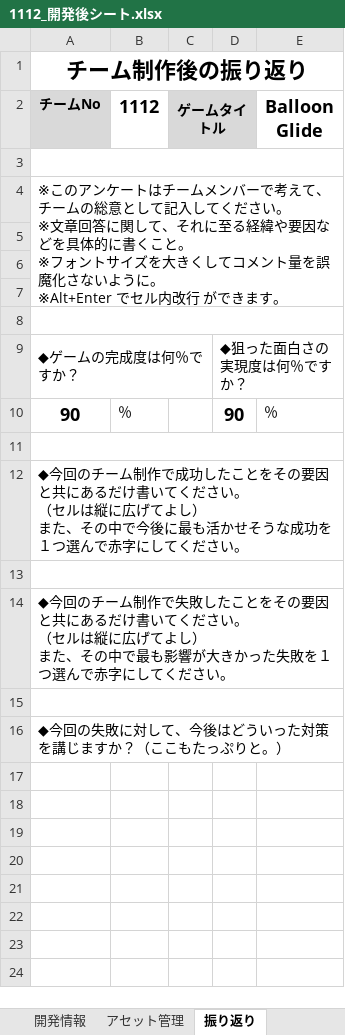
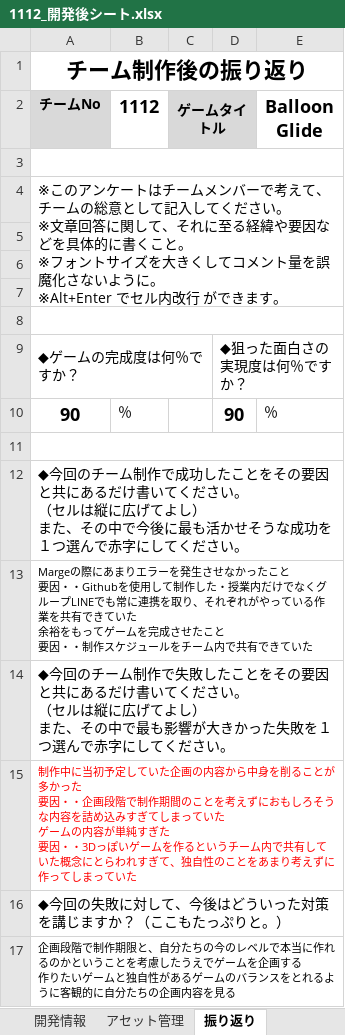
Before and after one commit to masa433/oneButton, an Excel workbook: ▼【１年生／テーマ『ワンボタン』／2024年度後期／ゲーム制作】_提出について/②sv23提出/1112_GR1GA曽和真英_GR1GB正木漣_GR1GB河本勇輝_GI1A錦織光樹/4_開発後シート/1112_開発後シート.xlsx, sheet 振り返り, drawn as a sheet; values as stored, in another font and other column widths than the file's, no borders; ↵ is a line break in a cell; the diff names each change by its address in the sheet, - before the commit and + after, or states it on an @@ line.

```diff
--- a/▼【１年生／テーマ『ワンボタン』／2024年度後期／ゲーム制作】_提出について/②sv23提出/1112_GR1GA曽和真英_GR1GB正木漣_GR1GB河本勇輝_GI1A錦織光樹/4_開発後シート/1112_開発後シート.xlsx (sheet 振り返り)
+++ b/▼【１年生／テーマ『ワンボタン』／2024年度後期／ゲーム制作】_提出について/②sv23提出/1112_GR1GA曽和真英_GR1GB正木漣_GR1GB河本勇輝_GI1A錦織光樹/4_開発後シート/1112_開発後シート.xlsx (sheet 振り返り)
-A13 (チームNo): (empty)
+A13 (チームNo): Margeの際にあまりエラーを発生させなかったこと ↵ 要因・・Githubを使用して制作した・授業内だけでなくグループLINEでも常に連携を取り、それぞれがやっている作業を共有できていた ↵ 余裕をもってゲームを完成させたこと ↵ 要因・・制作スケジュールをチーム内で共有できていた
-A15 (チームNo): (empty)
+A15 (チームNo): 制作中に当初予定していた企画の内容から中身を削ることが多かった ↵ 要因・・企画段階で制作期間のことを考えずにおもしろそうな内容を詰め込みすぎてしまっていた ↵ ゲームの内容が単純すぎた ↵ 要因・・3Dっぽいゲームを作るというチーム内で共有していた概念にとらわれすぎて、独自性のことをあまり考えずに作ってしまっていた
+row 17: 企画段階で制作期限と、自分たちの今のレベルで本当に作れるのかということを考慮したうえでゲームを企画する ↵ 作りたいゲームと独自性があるゲームのバランスをとれるように客観的に自分たちの企画内容を見る
```
Also changed, not shown: sheet 空欄チェック.
